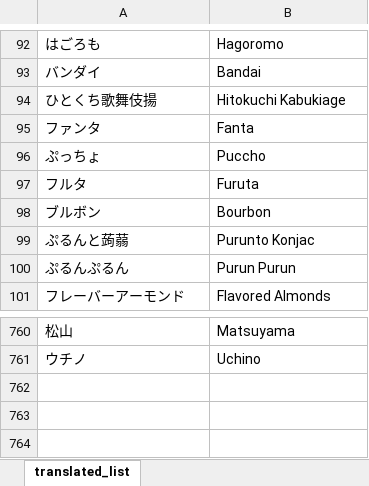
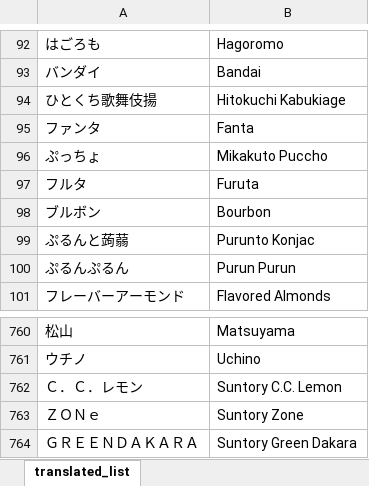
Before and after one commit to adi-prasetyo/englishTranslate, an Excel workbook: name/dictionary_startswith.xlsx, sheet translated_list, drawn as a sheet; only a part is shown, gaps mark what is left out; values as stored, in another font and other column widths than the file's, no borders; conditional formats and table styles not drawn; the diff names each change by its address in the sheet, - before the commit and + after, or states it on an @@ line.

```diff
--- a/name/dictionary_startswith.xlsx (sheet translated_list)
+++ b/name/dictionary_startswith.xlsx (sheet translated_list)
-B96: Puccho
+B96: Mikakuto Puccho
+row 762: Ｃ．Ｃ．レモン | Suntory C.C. Lemon
+row 763: ＺＯＮｅ | Suntory Zone
+row 764: ＧＲＥＥＮＤＡＫＡＲＡ | Suntory Green Dakara
```
Also changed, not shown: name/dictionary_replace.xlsx.
